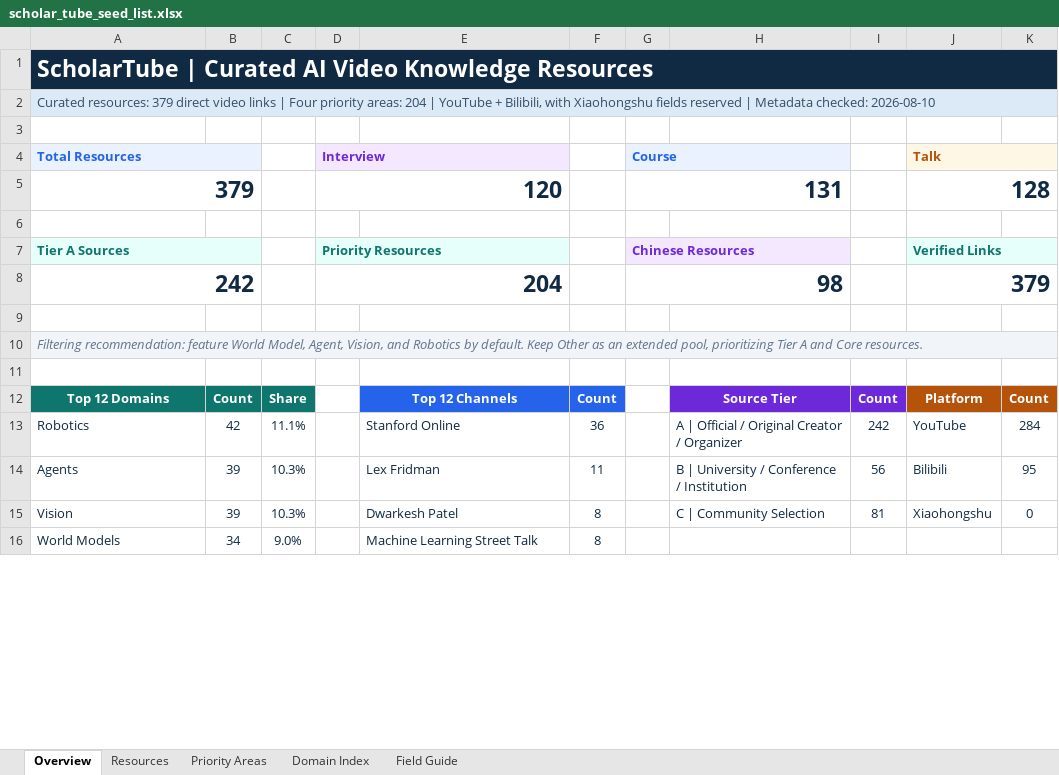
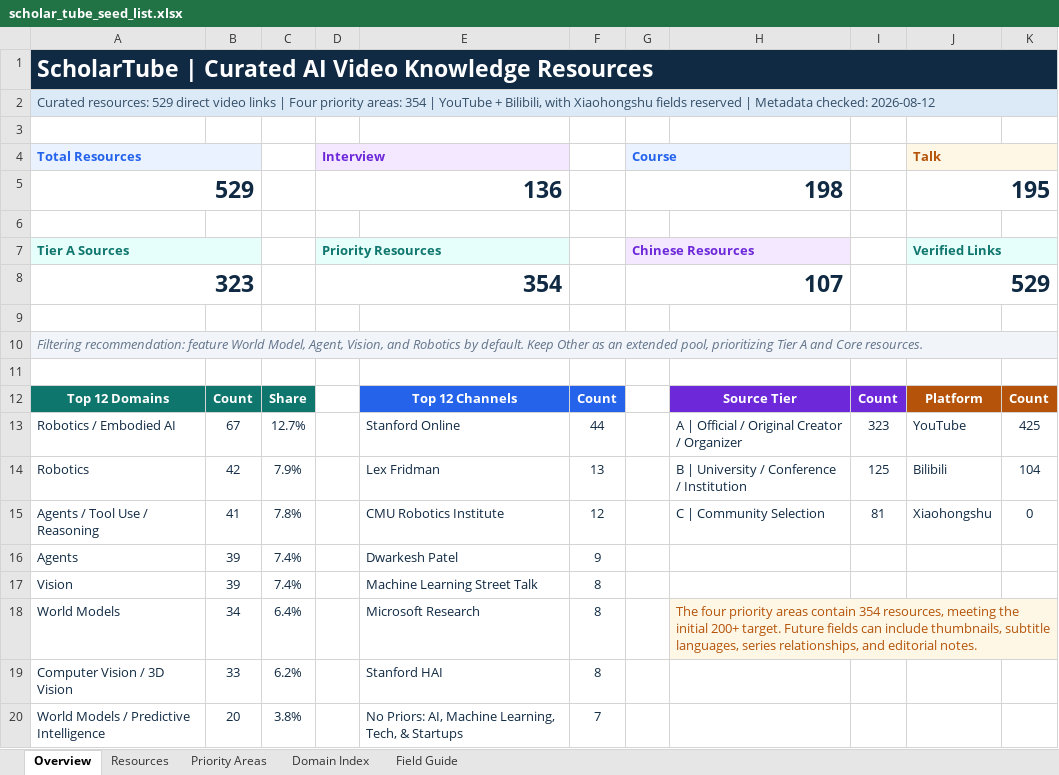
Before and after one commit to OpenEnvision/ScholarTube, an Excel workbook: data/scholar_tube_seed_list.xlsx, sheet Overview, drawn as a sheet; only a part is shown; values as stored, in another font and other column widths than the file's, no borders; removed rows and columns are numbered as before the commit, all else as after; the diff covers the shown part only; the diff names each change by its address in the sheet, - before the commit and + after, or states it on an @@ line.

Commit message:
feat: expand ScholarTube research catalog

```diff
--- a/data/scholar_tube_seed_list.xlsx (sheet Overview)
+++ b/data/scholar_tube_seed_list.xlsx (sheet Overview)
-A2 (Total Resources): Curated resources: 379 direct video links | Four priority areas: 204 | YouTube + Bilibili, with Xiaohongshu fields reserved | Metadata checked: 2026-08-10
+A2 (Total Resources): Curated resources: 529 direct video links | Four priority areas: 354 | YouTube + Bilibili, with Xiaohongshu fields reserved | Metadata checked: 2026-08-12
-row 5: 379 |  |  | 120 |  |  | 131 |  |  | 128
+row 5: 529 |  |  | 136 |  |  | 198 |  |  | 195
-row 8: 242 |  |  | 204 |  |  | 98 |  |  | 379
+row 8: 323 |  |  | 354 |  |  | 107 |  |  | 529
+row 13: Robotics / Embodied AI | 67 | 12.7% |  | Stanford Online | 44 |  | A | Official / Original Creator / Organizer | 323 | YouTube | 425
-C14: 11.1%
+C14: 7.9%
-E14: Stanford Online
+E14: Lex Fridman
-F14: 36
+F14: 13
-H14: A | Official / Original Creator / Organizer
+H14: B | University / Conference / Institution
-I14: 242
+I14: 125
-J14 (Talk): YouTube
+J14 (Talk): Bilibili
-K14: 284
+K14: 104
+row 15: Agents / Tool Use / Reasoning | 41 | 7.8% |  | CMU Robotics Institute | 12 |  | C | Community Selection | 81 | Xiaohongshu | 0
-C16:C17: 10.3%
+C16:C17: 7.4%
-E16: Lex Fridman
+E16: Dwarkesh Patel
-F16: 11
+F16: 9
-H16: B | University / Conference / Institution
+H16: (empty)
-I16: 56
+I16: (empty)
-J16 (Talk): Bilibili
+J16 (Talk): (empty)
-K16: 95
+K16: (empty)
-E17: Dwarkesh Patel
+E17: Machine Learning Street Talk
-H17: C | Community Selection
+H17: (empty)
-I17: 81
+I17: (empty)
-J17 (Talk): Xiaohongshu
+J17 (Talk): (empty)
-K17: 0
+K17: (empty)
-C18: 9.0%
+C18: 6.4%
-E18: Machine Learning Street Talk
+E18: Microsoft Research
-H18: (empty)
+H18: The four priority areas contain 354 resources, meeting the initial 200+ target. Future fields can include thumbnails, subtitle languages, series relationships, and editorial notes.
-H18:K18 fill: none
+H18:K18 fill: #FFF7E6
+H18:K18 merged
+row 19: Computer Vision / 3D Vision | 33 | 6.2% |  | Stanford HAI | 8
+row 20: World Models / Predictive Intelligence | 20 | 3.8% |  | No Priors: AI, Machine Learning, Tech, & Startups | 7
```
Also changed, not shown: 4 removed rows, 11 edited cells, cell formats and merged cells elsewhere in this sheet, sheet Resources, sheet Priority Areas, sheet Domain Index, sheet Field Guide, formulas that keep their value, 9 other files.
